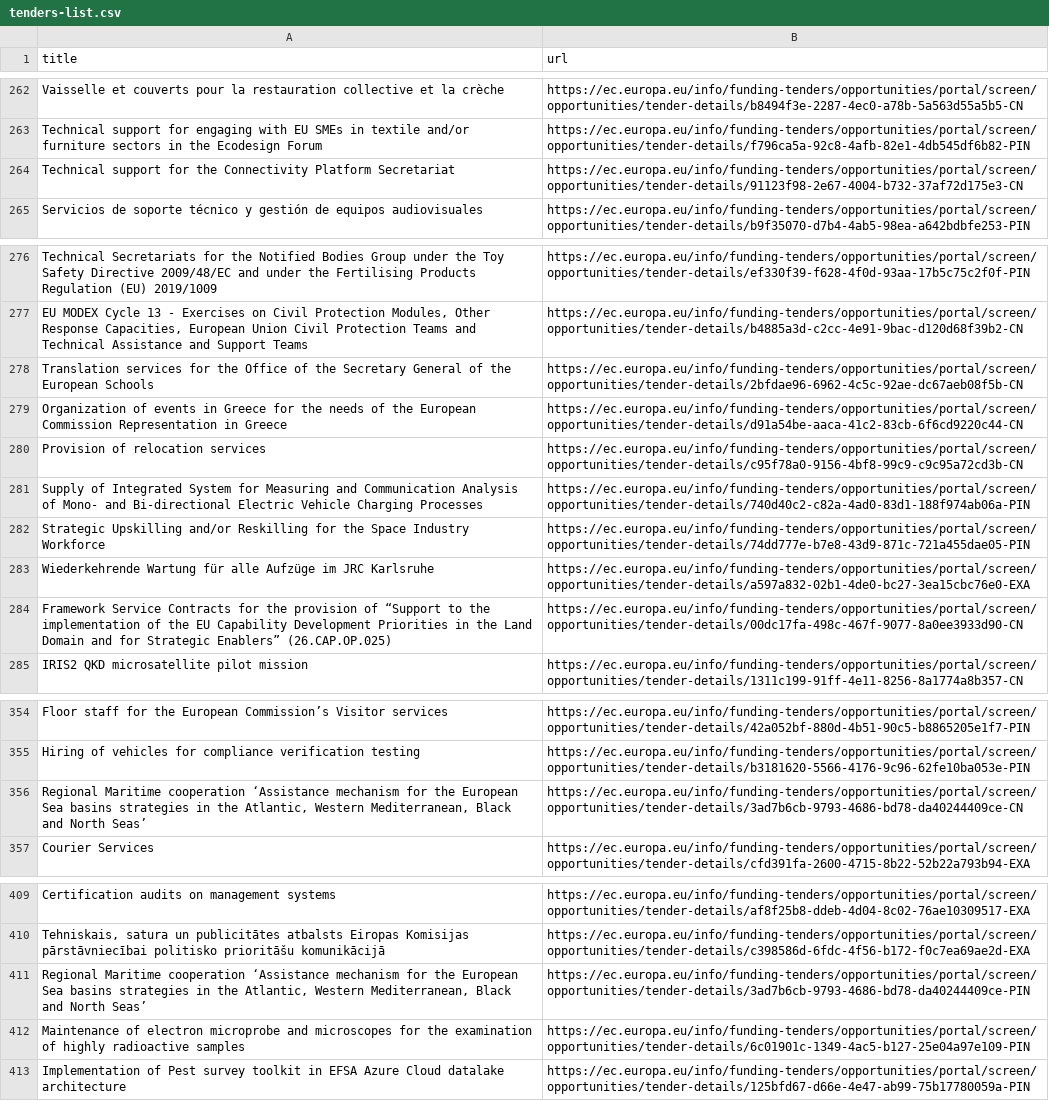
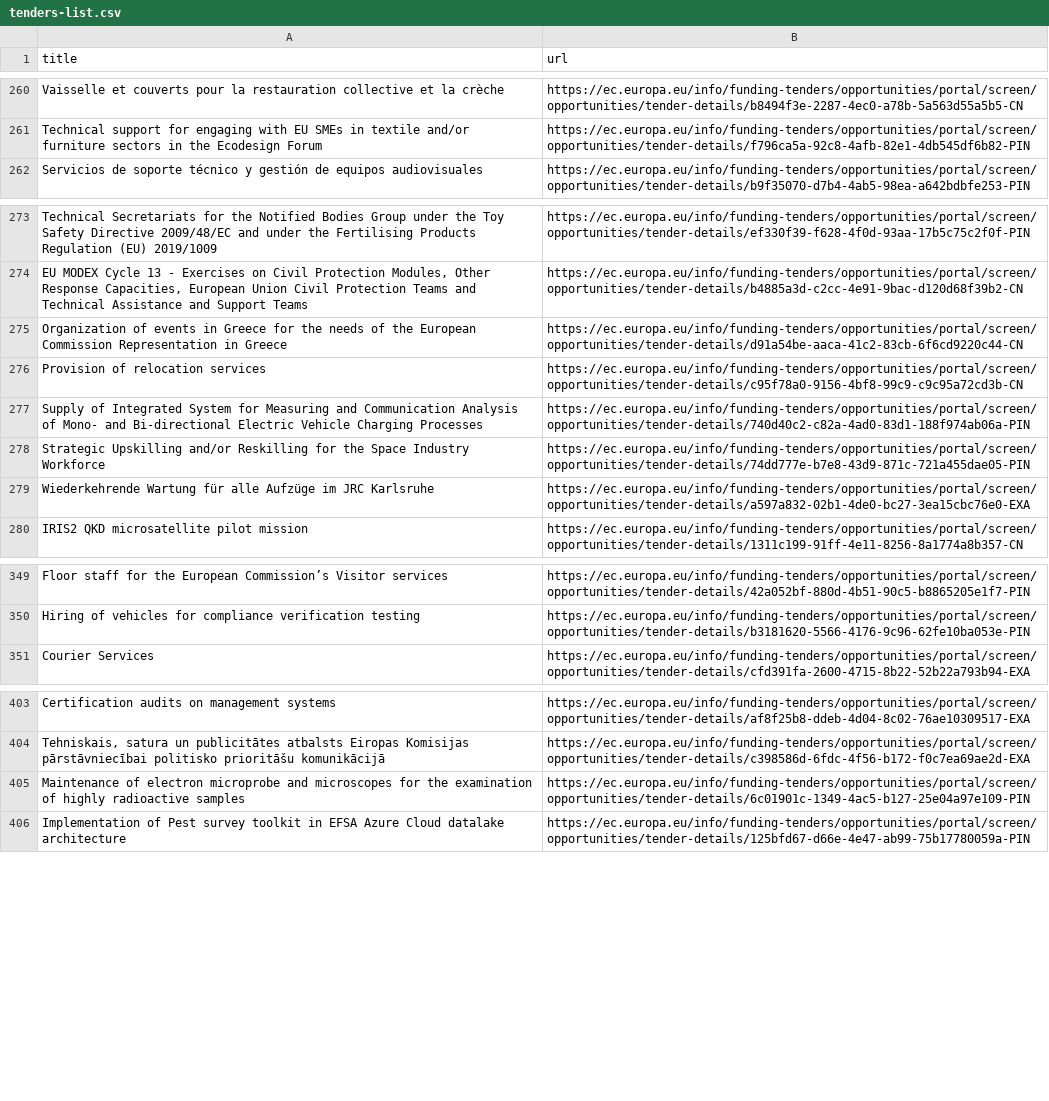
Before and after one commit to Lobal-coder/eufundsscraper, a CSV file: docs/tenders-list.csv, drawn as a sheet; only a part is shown, gaps mark what is left out; removed rows and columns are numbered as before the commit, all else as after; the diff covers the shown part only; the diff names each change by its address in the sheet, - before the commit and + after, or states it on an @@ line.

```diff
--- a/docs/tenders-list.csv
+++ b/docs/tenders-list.csv
-row 264: Technical support for the Connectivity Platform Secretariat | https://ec.europa.eu/info/funding-tenders/opportunities/portal/screen/opportunities/tender-details/91123f98-2e67-4004-b732-37af72d175e3-CN
-row 278: Translation services for the Office of the Secretary General of the European Schools | https://ec.europa.eu/info/funding-tenders/opportunities/portal/screen/opportunities/tender-details/2bfdae96-6962-4c5c-92ae-dc67aeb08f5b-CN
-row 284: Framework Service Contracts for the provision of “Support to the implementation of the EU Capability Development Priorities in the Land Domain and for Strategic Enablers” (26.CAP.OP.025) | https://ec.europa.eu/info/funding-tenders/opportunities/portal/screen/opportunities/tender-details/00dc17fa-498c-467f-9077-8a0ee3933d90-CN
-row 356: Regional Maritime cooperation ‘Assistance mechanism for the European Sea basins strategies in the Atlantic, Western Mediterranean, Black and North Seas’ | https://ec.europa.eu/info/funding-tenders/opportunities/portal/screen/opportunities/tender-details/3ad7b6cb-9793-4686-bd78-da40244409ce-CN
-row 411: Regional Maritime cooperation ‘Assistance mechanism for the European Sea basins strategies in the Atlantic, Western Mediterranean, Black and North Seas’ | https://ec.europa.eu/info/funding-tenders/opportunities/portal/screen/opportunities/tender-details/3ad7b6cb-9793-4686-bd78-da40244409ce-PIN
```
Also changed, not shown: 4 added rows, 6 removed rows and 13 moved rows elsewhere in this file, docs/funding-list.csv, docs/funding_enriched.csv, 6 other files.
